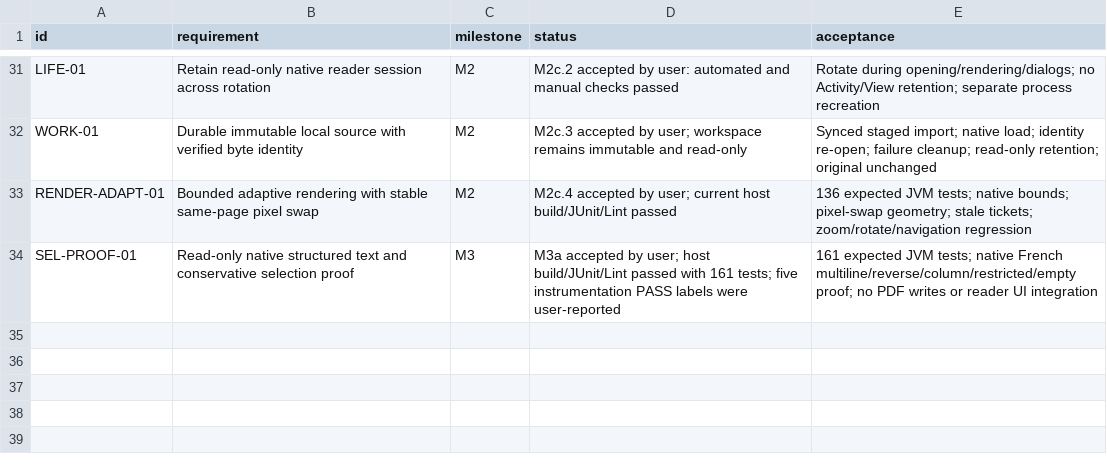
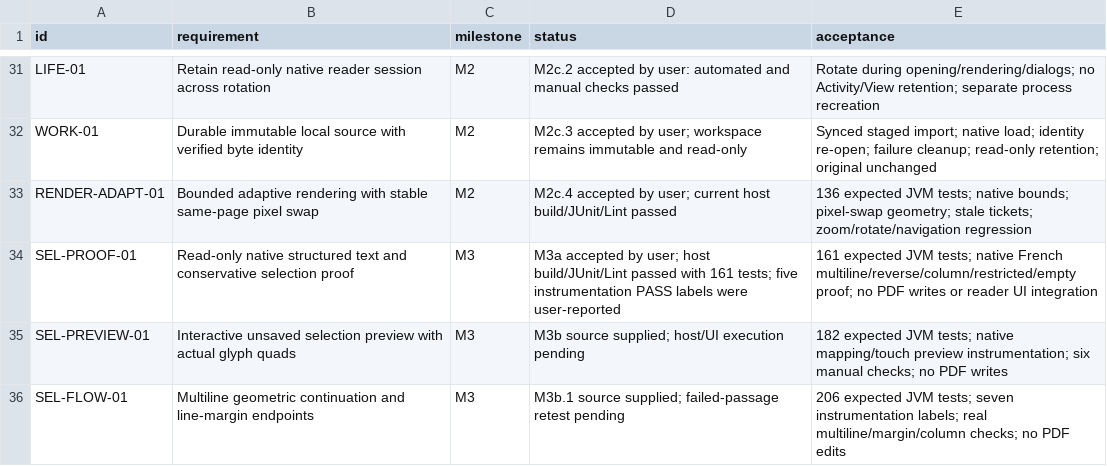
Before and after one commit to S-e-b-G/PDF-Color-Highlighter, a CSV file: requirements.csv, drawn as a sheet; only a part is shown, gaps mark what is left out.

Commit message:
feat: add read-only text selection preview through M3b.1
feat: add read-only text selection preview through M3b.1

- Enable six-color unsaved previews with quotation inspection
- Preserve glyph alignment, navigation and pinch cancellation
- Resolve drag endpoints in line margins
- Follow compatible multiline geometry across native block IDs
- Retain column-safety checks and document remaining layout refusals
- Leave PDF annotations, saving and history disabled

```diff
--- a/requirements.csv
+++ b/requirements.csv
@@ -34 +34,3 @@
 "SEL-PROOF-01","Read-only native structured text and conservative selection proof","M3","M3a accepted by user; host build/JUnit/Lint passed with 161 tests; five instrumentation PASS labels were user-reported","161 expected JVM tests; native French multiline/reverse/column/restricted/empty proof; no PDF writes or reader UI integration"
+"SEL-PREVIEW-01","Interactive unsaved selection preview with actual glyph quads","M3","M3b source supplied; host/UI execution pending","182 expected JVM tests; native mapping/touch preview instrumentation; six manual checks; no PDF writes"
+"SEL-FLOW-01","Multiline geometric continuation and line-margin endpoints","M3","M3b.1 source supplied; failed-passage retest pending","206 expected JVM tests; seven instrumentation labels; real multiline/margin/column checks; no PDF edits"
```
Also changed, not shown: 22 other files.
